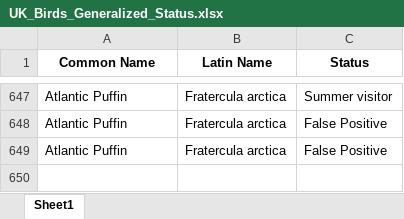
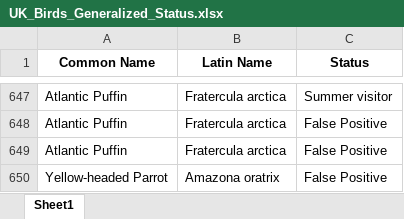
Before and after one commit to emjgood1995/bird-dashboard, an Excel workbook: UK_Birds_Generalized_Status.xlsx, sheet Sheet1, drawn as a sheet; only a part is shown, gaps mark what is left out; values as stored, in another font and other column widths than the file's, no borders; the diff names each change by its address in the sheet, - before the commit and + after, or states it on an @@ line.

Commit message:
Add species status: Amazona oratrix -> False Positive

```diff
--- a/UK_Birds_Generalized_Status.xlsx (sheet Sheet1)
+++ b/UK_Birds_Generalized_Status.xlsx (sheet Sheet1)
+row 650: Yellow-headed Parrot | Amazona oratrix | False Positive
```
